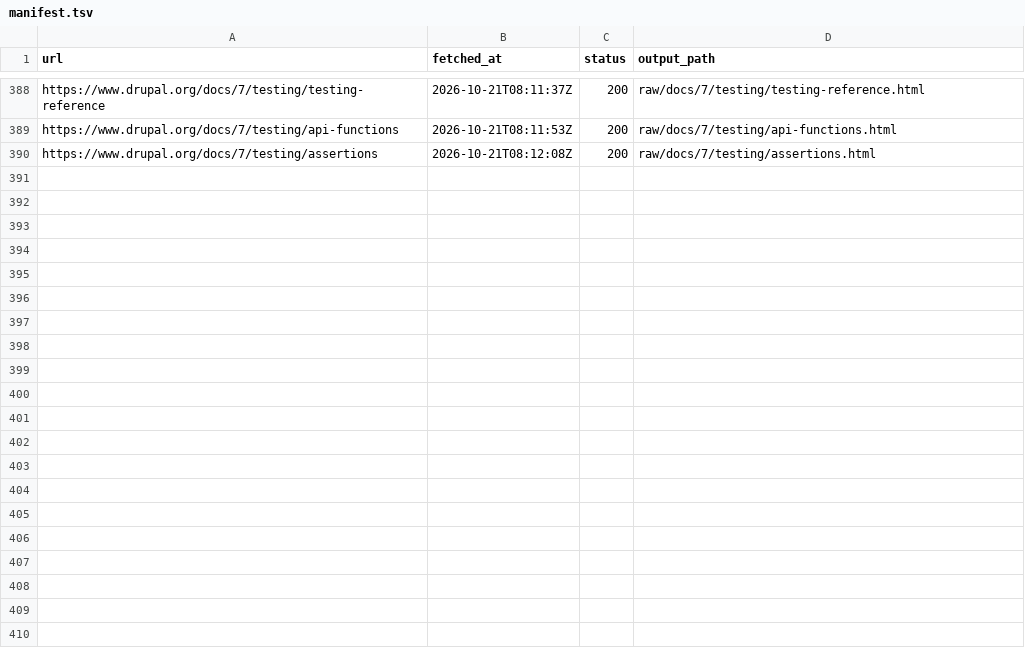
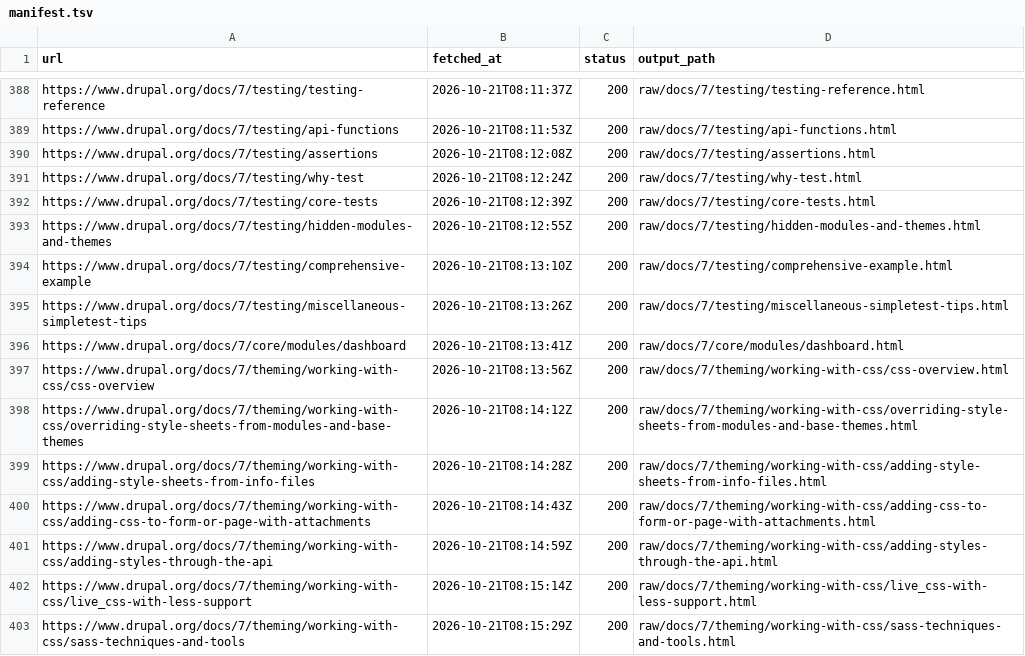
Before and after one commit to MM-Distribution/docs.drupal.7, a TSV file: crawl/manifest.tsv, drawn as a sheet; only a part is shown, gaps mark what is left out; the diff covers the shown part only.

```diff
--- a/crawl/manifest.tsv
+++ b/crawl/manifest.tsv
@@ -390 +390,14 @@ https://www.drupal.org/docs/7/testing/api-functions	2026-10-21T08:11:53Z	200	raw
 https://www.drupal.org/docs/7/testing/assertions	2026-10-21T08:12:08Z	200	raw/docs/7/testing/assertions.html
+https://www.drupal.org/docs/7/testing/why-test	2026-10-21T08:12:24Z	200	raw/docs/7/testing/why-test.html
+https://www.drupal.org/docs/7/testing/core-tests	2026-10-21T08:12:39Z	200	raw/docs/7/testing/core-tests.html
+https://www.drupal.org/docs/7/testing/hidden-modules-and-themes	2026-10-21T08:12:55Z	200	raw/docs/7/testing/hidden-modules-and-themes.html
+https://www.drupal.org/docs/7/testing/comprehensive-example	2026-10-21T08:13:10Z	200	raw/docs/7/testing/comprehensive-example.html
+https://www.drupal.org/docs/7/testing/miscellaneous-simpletest-tips	2026-10-21T08:13:26Z	200	raw/docs/7/testing/miscellaneous-simpletest-tips.html
+https://www.drupal.org/docs/7/core/modules/dashboard	2026-10-21T08:13:41Z	200	raw/docs/7/core/modules/dashboard.html
+https://www.drupal.org/docs/7/theming/working-with-css/css-overview	2026-10-21T08:13:56Z	200	raw/docs/7/theming/working-with-css/css-overview.html
+https://www.drupal.org/docs/7/theming/working-with-css/overriding-style-sheets-from-modules-and-base-themes	2026-10-21T08:14:12Z	200	raw/docs/7/theming/working-with-css/overriding-style-sheets-from-modules-and-base-themes.html
+https://www.drupal.org/docs/7/theming/working-with-css/adding-style-sheets-from-info-files	2026-10-21T08:14:28Z	200	raw/docs/7/theming/working-with-css/adding-style-sheets-from-info-files.html
+https://www.drupal.org/docs/7/theming/working-with-css/adding-css-to-form-or-page-with-attachments	2026-10-21T08:14:43Z	200	raw/docs/7/theming/working-with-css/adding-css-to-form-or-page-with-attachments.html
+https://www.drupal.org/docs/7/theming/working-with-css/adding-styles-through-the-api	2026-10-21T08:14:59Z	200	raw/docs/7/theming/working-with-css/adding-styles-through-the-api.html
+https://www.drupal.org/docs/7/theming/working-with-css/live_css-with-less-support	2026-10-21T08:15:14Z	200	raw/docs/7/theming/working-with-css/live_css-with-less-support.html
+https://www.drupal.org/docs/7/theming/working-with-css/sass-techniques-and-tools	2026-10-21T08:15:29Z	200	raw/docs/7/theming/working-with-css/sass-techniques-and-tools.html
```
Also changed, not shown: 12 added rows elsewhere in this file, 26 other files.
